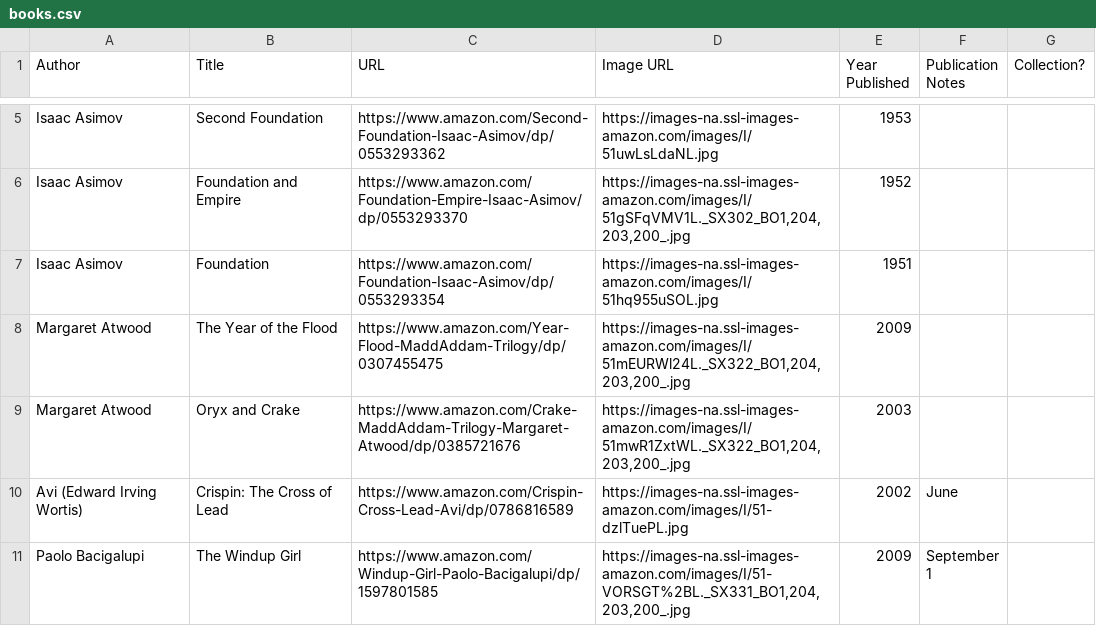
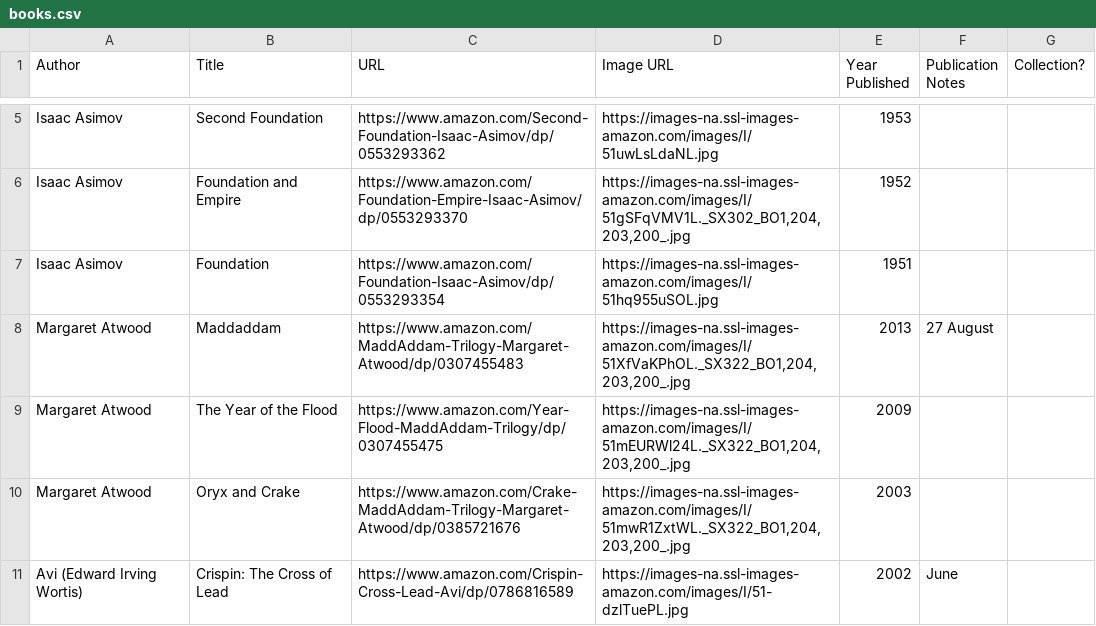
Before and after one commit to eio/books, a CSV file: data/books.csv, drawn as a sheet; only a part is shown, gaps mark what is left out; the shorter side is filled out with more unchanged rows; the diff names each change by its address in the sheet, - before the commit and + after, or states it on an @@ line.

Commit message:
maddaddam 3

```diff
--- a/data/books.csv
+++ b/data/books.csv
+row 8: Margaret Atwood | Maddaddam | https://www.amazon.com/MaddAddam-Trilogy-Margaret-Atwood/dp/0307455483 | https://images-na.ssl-images-amazon.com/images/I/51XfVaKPhOL._SX322_BO1,204,203,200_.jpg | 2013 | 27 August
```
Also changed, not shown: 1 other file.
